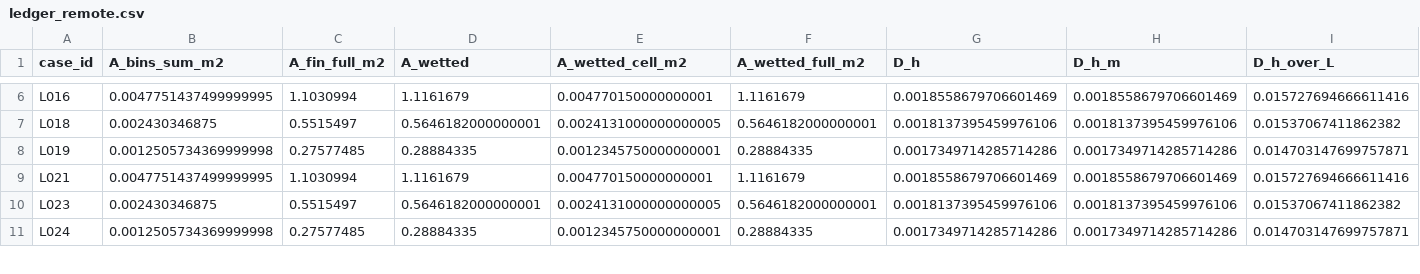
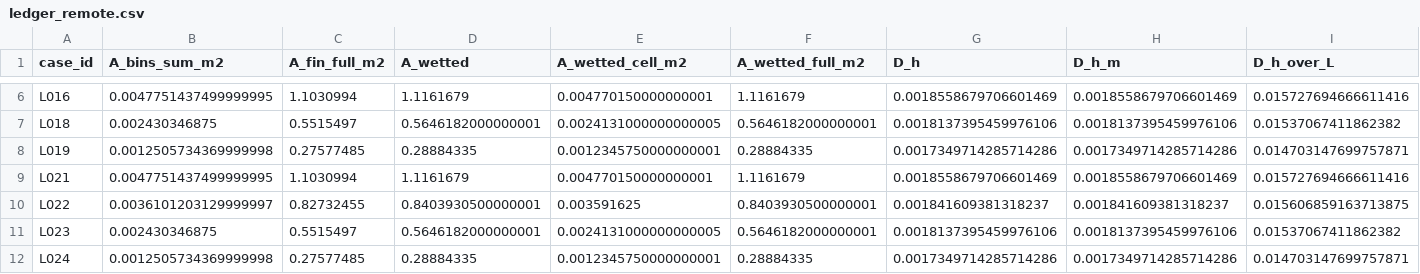
Before and after one commit to azan84/IJHMT_CFP, a CSV file: unit_cell_campaign/results/ledger_remote.csv, drawn as a sheet; only a part is shown, gaps mark what is left out; rows hold the shown columns only; the diff names each change by its address in the sheet, - before the commit and + after, or states it on an @@ line.

Commit message:
results: L022 (cap, 12000 iterations)

```diff
--- a/unit_cell_campaign/results/ledger_remote.csv
+++ b/unit_cell_campaign/results/ledger_remote.csv
+row 10: L022 | 0.0036101203129999997 | 0.82732455 | 0.8403930500000001 | 0.003591625 | 0.8403930500000001 | 0.001841609381318237 | 0.001841609381318237 | 0.015606859163713875
```
Also changed, not shown: 3 other files.
